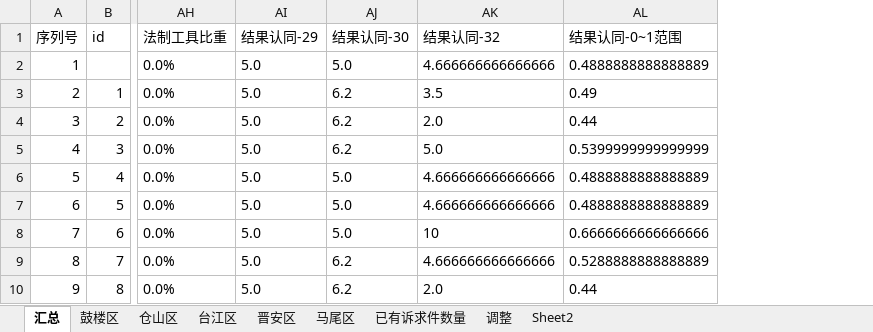
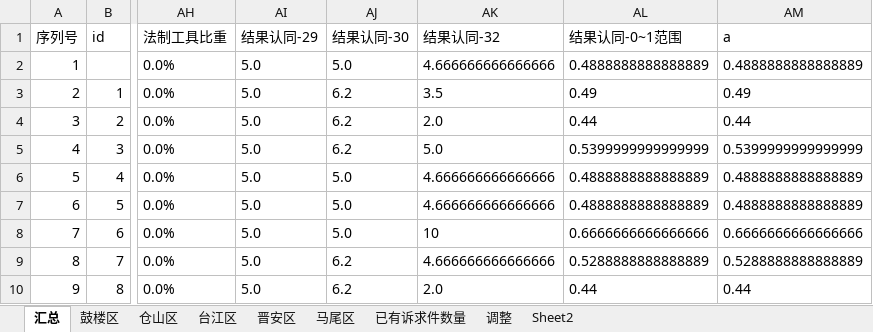
Before and after one commit to timeofmei/work, an Excel workbook: data/诉求数据汇总.xlsx, sheet 汇总, drawn as a sheet; only a part is shown, gaps mark what is left out; values as stored, in another font and other column widths than the file's, no borders; the diff names each change by its address in the sheet, - before the commit and + after, or states it on an @@ line.

```diff
--- a/data/诉求数据汇总.xlsx (sheet 汇总)
+++ b/data/诉求数据汇总.xlsx (sheet 汇总)
+column AM (a), rows 2-10: 0.4888888888888889 | 0.49 | 0.44 | 0.5399999999999999 | 0.4888888888888889 | 0.4888888888888889 | 0.6666666666666666 | 0.5288888888888889 | 0.44
```
Also changed, not shown: 9 other files.
